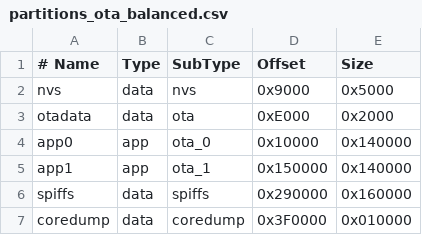
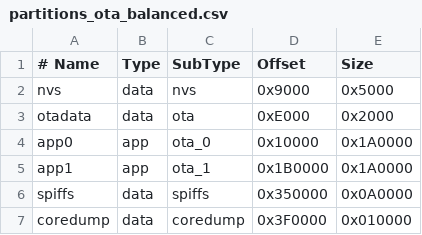
Before and after one commit to ayresnet/AyresWiFiManager, a CSV file: partitions_ota_balanced.csv, drawn as a sheet.

```diff
--- a/partitions_ota_balanced.csv
+++ b/partitions_ota_balanced.csv
@@ -3,5 +3,5 @@ nvs,      data, nvs,     0x9000,   0x5000
 otadata,  data, ota,     0xE000,   0x2000
-app0,     app,  ota_0,   0x10000,  0x140000
-app1,     app,  ota_1,   0x150000, 0x140000
-spiffs,   data, spiffs,  0x290000, 0x160000
+app0,     app,  ota_0,   0x10000,  0x1A0000
+app1,     app,  ota_1,   0x1B0000, 0x1A0000
+spiffs,   data, spiffs,  0x350000, 0x0A0000
 coredump, data, coredump,0x3F0000, 0x010000
```
Also changed, not shown: 1 other file.
